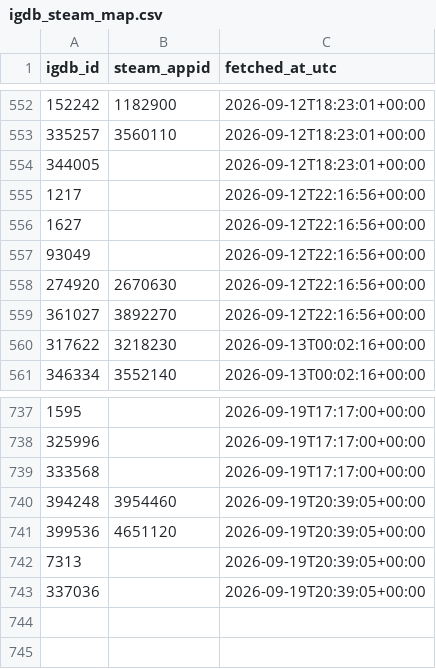
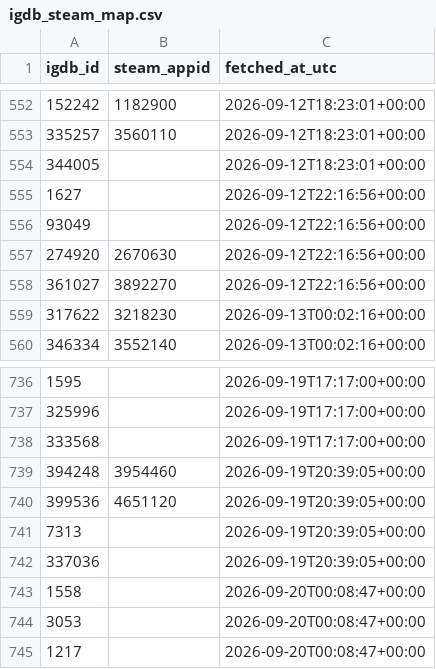
Before and after one commit to jaimelub17/projects, a CSV file: stream-radar/data/catalog/igdb_steam_map.csv, drawn as a sheet; only a part is shown, gaps mark what is left out.

```diff
--- a/stream-radar/data/catalog/igdb_steam_map.csv
+++ b/stream-radar/data/catalog/igdb_steam_map.csv
@@ -554,3 +554,2 @@ igdb_id,steam_appid,fetched_at_utc
 344005,,2026-09-12T18:23:01+00:00
-1217,,2026-09-12T22:16:56+00:00
 1627,,2026-09-12T22:16:56+00:00
@@ -743 +742,4 @@ igdb_id,steam_appid,fetched_at_utc
 337036,,2026-09-19T20:39:05+00:00
+1558,,2026-09-20T00:08:47+00:00
+3053,,2026-09-20T00:08:47+00:00
+1217,,2026-09-20T00:08:47+00:00
```
Also changed, not shown: 6 other files.
